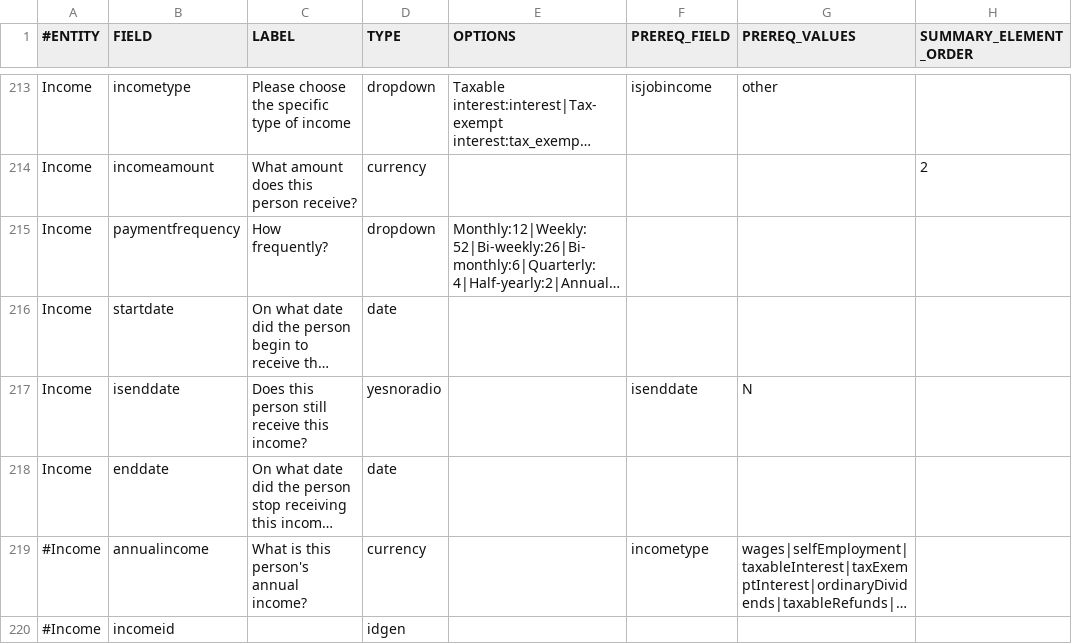
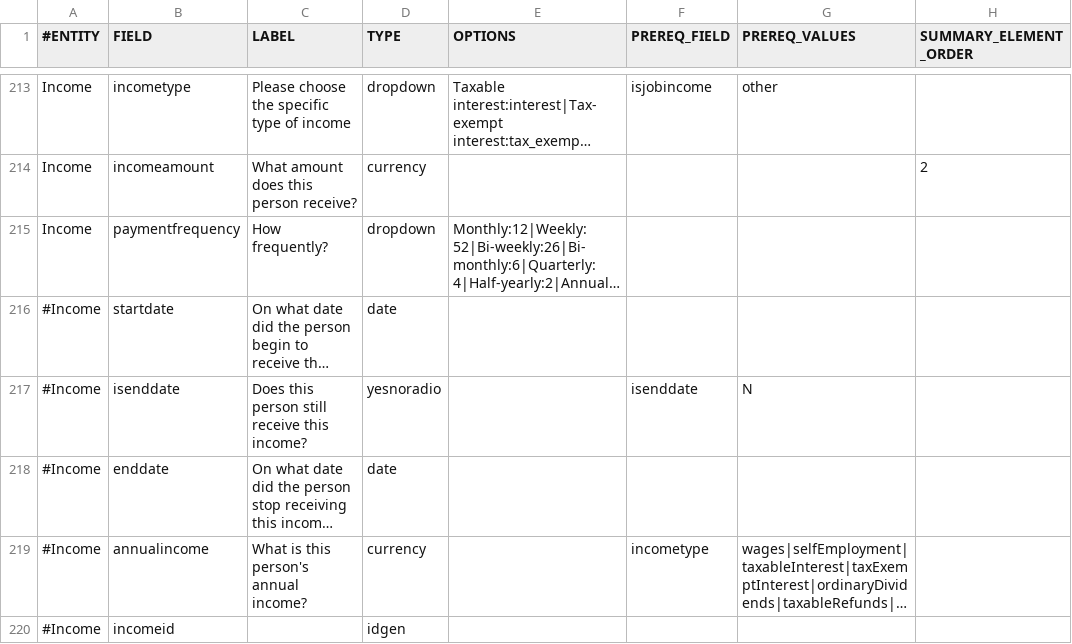
Before and after one commit to dchealthlink/HBX-mobile-app-APIs, a CSV file: schema/mobile.haven.metaschema.csv, drawn as a sheet; only a part is shown, gaps mark what is left out; long unchanged cells end in …; the diff names each change by its address in the sheet, - before the commit and + after, or states it on an @@ line.

Commit message:
changed schema fields for demo

```diff
--- a/schema/mobile.haven.metaschema.csv
+++ b/schema/mobile.haven.metaschema.csv
-A216:A218 (#ENTITY): Income
+A216:A218 (#ENTITY): #Income
```
Also changed, not shown: 1 other file.
